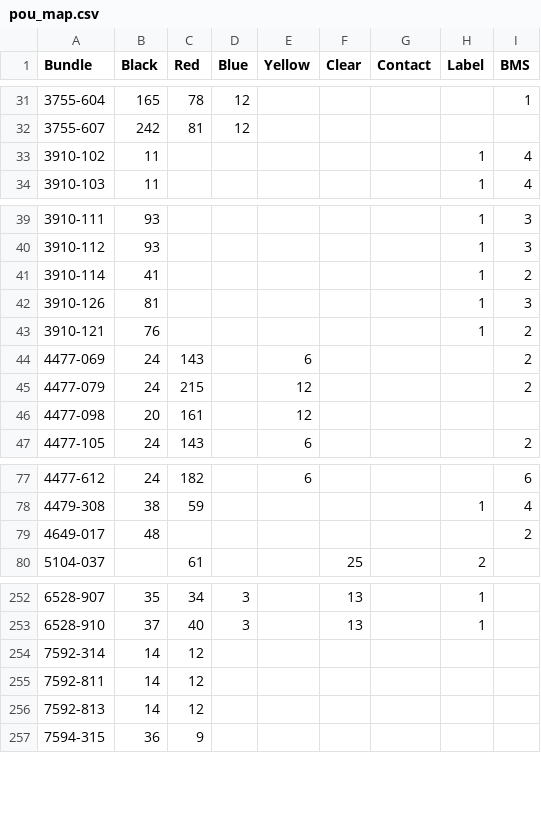
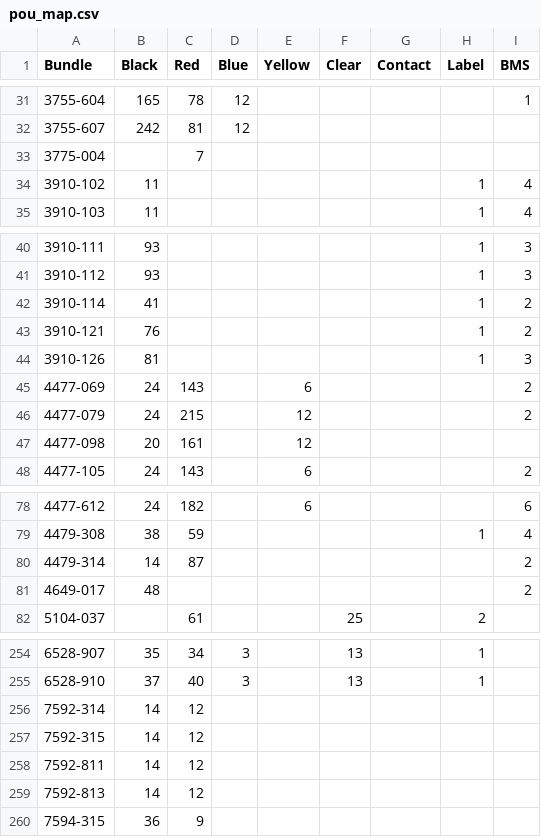
Before and after one commit to travisahumphreys/barcodes, a CSV file: connector-prep/pou_map.csv, drawn as a sheet; only a part is shown, gaps mark what is left out.

Commit message:
Laser: Refactor data loading to make input CSVs easier to edit

```diff
--- a/connector-prep/pou_map.csv
+++ b/connector-prep/pou_map.csv
@@ -32,2 +32,3 @@ Bundle,Black,Red,Blue,Yellow,Clear,Contact,Label,BMS
 3755-607,242,81,12,,,,,
+3775-004,,7,,,,,,
 3910-102,11,,,,,,1,4
@@ -41,4 +42,4 @@ Bundle,Black,Red,Blue,Yellow,Clear,Contact,Label,BMS
 3910-114,41,,,,,,1,2
+3910-121,76,,,,,,1,2
 3910-126,81,,,,,,1,3
-3910-121,76,,,,,,1,2
 4477-069,24,143,,6,,,,2
@@ -78,2 +79,3 @@ Bundle,Black,Red,Blue,Yellow,Clear,Contact,Label,BMS
 4479-308,38,59,,,,,1,4
+4479-314,14,87,,,,,,2
 4649-017,48,,,,,,,2
@@ -254,2 +256,3 @@ Bundle,Black,Red,Blue,Yellow,Clear,Contact,Label,BMS
 7592-314,14,12,,,,,,
+7592-315,14,12,,,,,,
 7592-811,14,12,,,,,,
```
Also changed, not shown: 2 other files.
